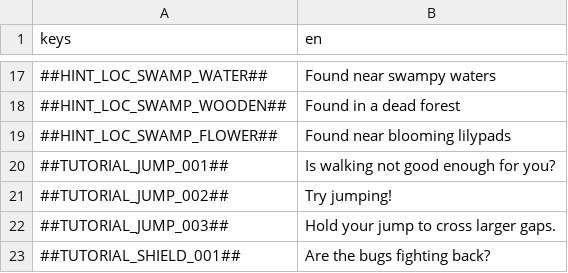
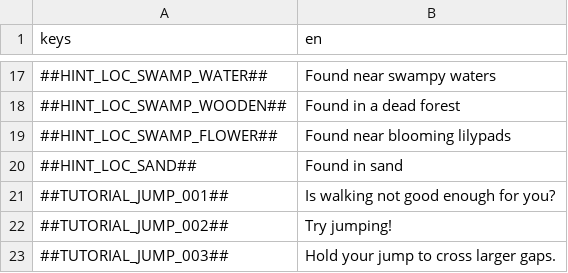
Before and after one commit to flawlesshappiness/FroggyFocus, a CSV file: froggyfocus/Dialogue/dialogue.csv, drawn as a sheet; only a part is shown, gaps mark what is left out; the shorter side is filled out with more unchanged rows; the diff names each change by its address in the sheet, - before the commit and + after, or states it on an @@ line.

```diff
--- a/froggyfocus/Dialogue/dialogue.csv
+++ b/froggyfocus/Dialogue/dialogue.csv
+row 20: ##HINT_LOC_SAND## | Found in sand
```
Also changed, not shown: 5 other files.
